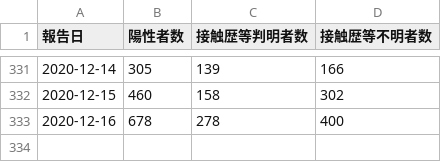
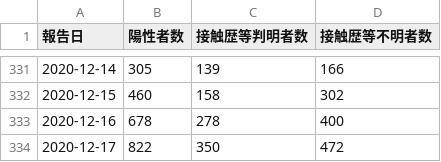
Before and after one commit to CalicoKater/covid-19, a CSV file: tokyo_daily_positive_detail.csv, drawn as a sheet; only a part is shown, gaps mark what is left out; the diff names each change by its address in the sheet, - before the commit and + after, or states it on an @@ line.

Commit message:
tokyo update

```diff
--- a/tokyo_daily_positive_detail.csv
+++ b/tokyo_daily_positive_detail.csv
+row 334: 2020-12-17 | 822 | 350 | 472
```
